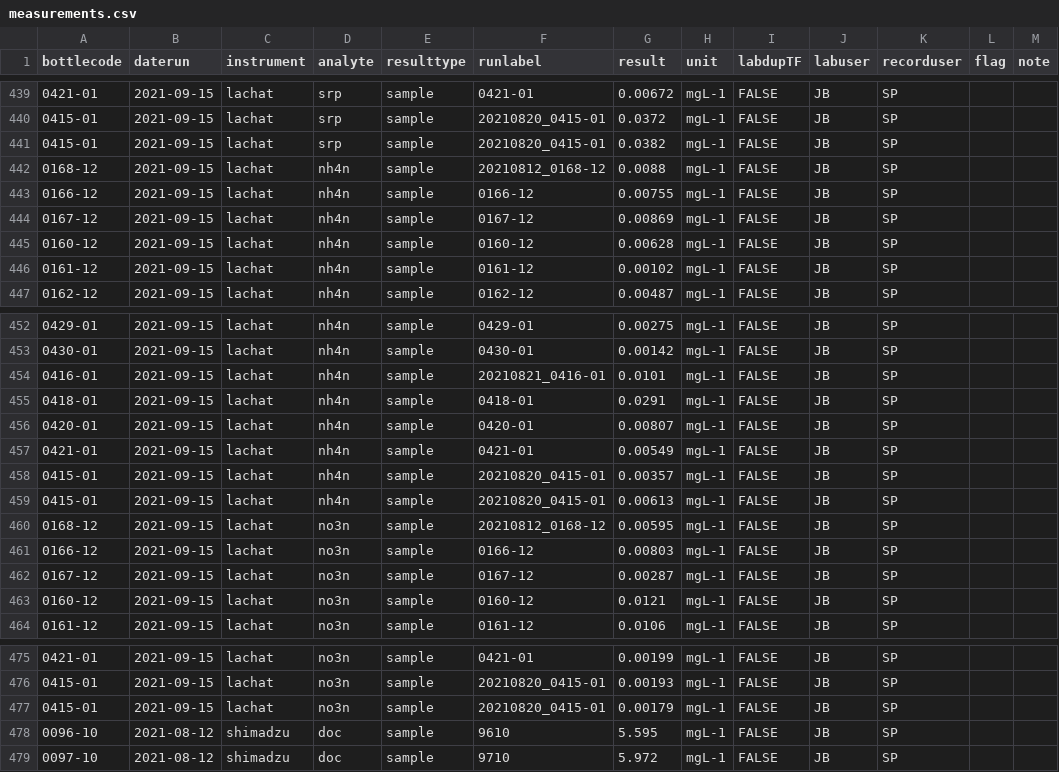
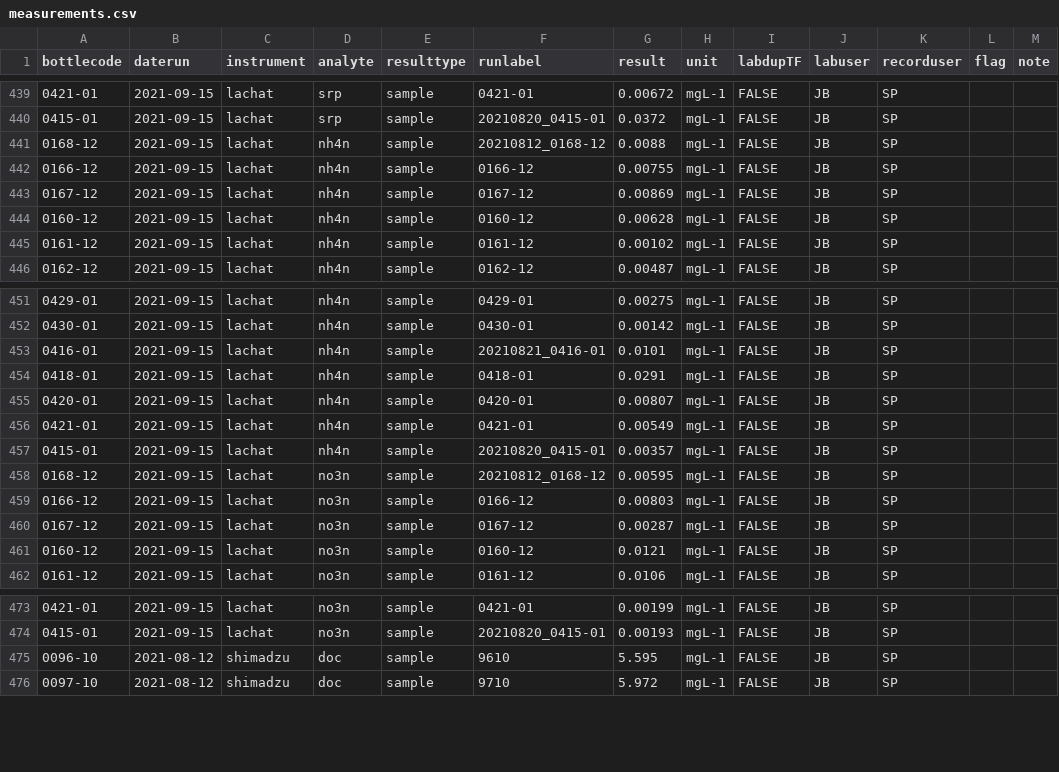
Before and after one commit to waterfolk/waterfolkdata, a CSV file: measurements.csv, drawn as a sheet; only a part is shown, gaps mark what is left out; the diff names each change by its address in the sheet, - before the commit and + after, or states it on an @@ line.

Commit message:
sp updated measurements.csv

```diff
--- a/measurements.csv
+++ b/measurements.csv
-row 441: 0415-01 | 2021-09-15 | lachat | srp | sample | 20210820_0415-01 | 0.0382 | mgL-1 | FALSE | JB | SP
-row 459: 0415-01 | 2021-09-15 | lachat | nh4n | sample | 20210820_0415-01 | 0.00613 | mgL-1 | FALSE | JB | SP
-row 477: 0415-01 | 2021-09-15 | lachat | no3n | sample | 20210820_0415-01 | 0.00179 | mgL-1 | FALSE | JB | SP
```
